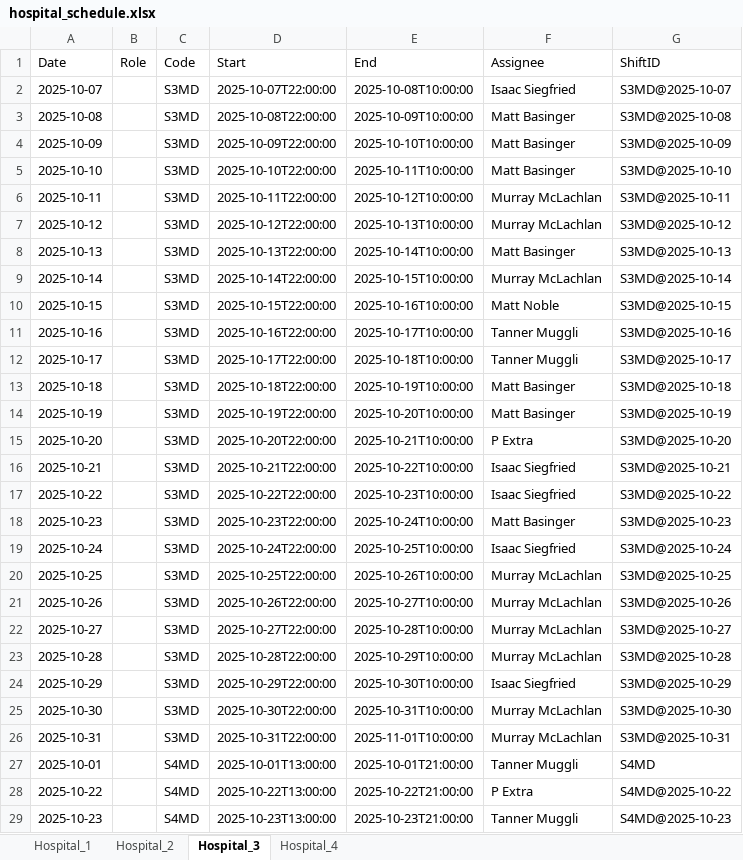
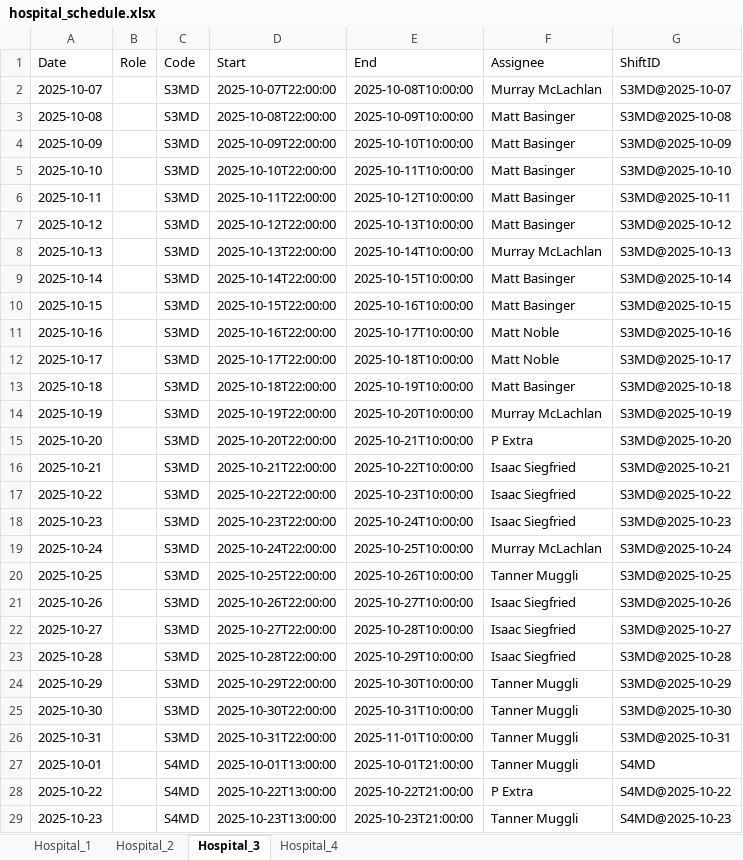
Before and after one commit to sapperberet/scheduling-webapp, an Excel workbook: Result_14/Result_1/hospital_schedule.xlsx, sheet Hospital_3, drawn as a sheet; only a part is shown; values as stored, in another font and other column widths than the file's, no borders; the diff covers the shown part only; the diff names each change by its address in the sheet, - before the commit and + after, or states it on an @@ line.

```diff
--- a/Result_14/Result_1/hospital_schedule.xlsx (sheet Hospital_3)
+++ b/Result_14/Result_1/hospital_schedule.xlsx (sheet Hospital_3)
-F2 (Assignee): Isaac Siegfried
+F2 (Assignee): Murray McLachlan
-F6:F7 (Assignee): Murray McLachlan
+F6:F7 (Assignee): Matt Basinger
-F8 (Assignee): Matt Basinger
+F8 (Assignee): Murray McLachlan
-F9 (Assignee): Murray McLachlan
+F9 (Assignee): Matt Basinger
-F10 (Assignee): Matt Noble
+F10 (Assignee): Matt Basinger
-F11:F12 (Assignee): Tanner Muggli
+F11:F12 (Assignee): Matt Noble
-F14 (Assignee): Matt Basinger
+F14 (Assignee): Murray McLachlan
-F18 (Assignee): Matt Basinger
+F18 (Assignee): Isaac Siegfried
-F19 (Assignee): Isaac Siegfried
+F19 (Assignee): Murray McLachlan
-F20 (Assignee): Murray McLachlan
+F20 (Assignee): Tanner Muggli
-F21:F23 (Assignee): Murray McLachlan
+F21:F23 (Assignee): Isaac Siegfried
-F24 (Assignee): Isaac Siegfried
+F24 (Assignee): Tanner Muggli
-F25:F26 (Assignee): Murray McLachlan
+F25:F26 (Assignee): Tanner Muggli
```
Also changed, not shown: 8 edited cells elsewhere in this sheet, sheet Hospital_4, sheet Hospital_2, sheet Hospital_1, Result_14/Result_1/calendar.xlsx, Result_14/Result_1/schedules.xlsx, 5 other files.
